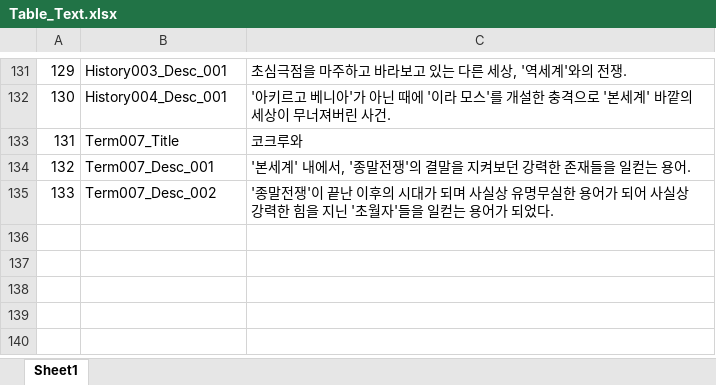
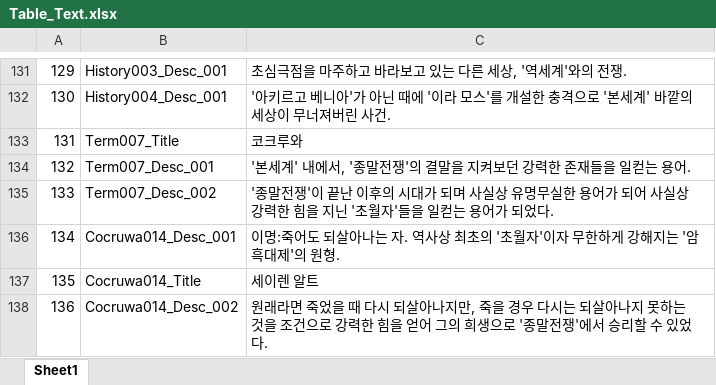
Before and after one commit to NDDYLYS/260226morpg, an Excel workbook: morpg/morpg/Assets/TableData/Table_Text.xlsx, sheet Sheet1, drawn as a sheet; only a part is shown, gaps mark what is left out; values as stored, in another font and other column widths than the file's, no borders; the diff names each change by its address in the sheet, - before the commit and + after, or states it on an @@ line.

```diff
--- a/morpg/morpg/Assets/TableData/Table_Text.xlsx (sheet Sheet1)
+++ b/morpg/morpg/Assets/TableData/Table_Text.xlsx (sheet Sheet1)
+row 136: 134 | Cocruwa014_Desc_001 | 이명:죽어도 되살아나는 자. 역사상 최초의 '초월자'이자 무한하게 강해지는 '암흑대제'의 원형.
+row 137: 135 | Cocruwa014_Title | 세이렌 알트
+row 138: 136 | Cocruwa014_Desc_002 | 원래라면 죽었을 때 다시 되살아나지만, 죽을 경우 다시는 되살아나지 못하는 것을 조건으로 강력한 힘을 얻어 그의 희생으로 '종말전쟁'에서 승리할 수 있었다.
```
Also changed, not shown: morpg/morpg/Assets/TableData/Table_Encyclopedia.xlsx, 3 other files.
